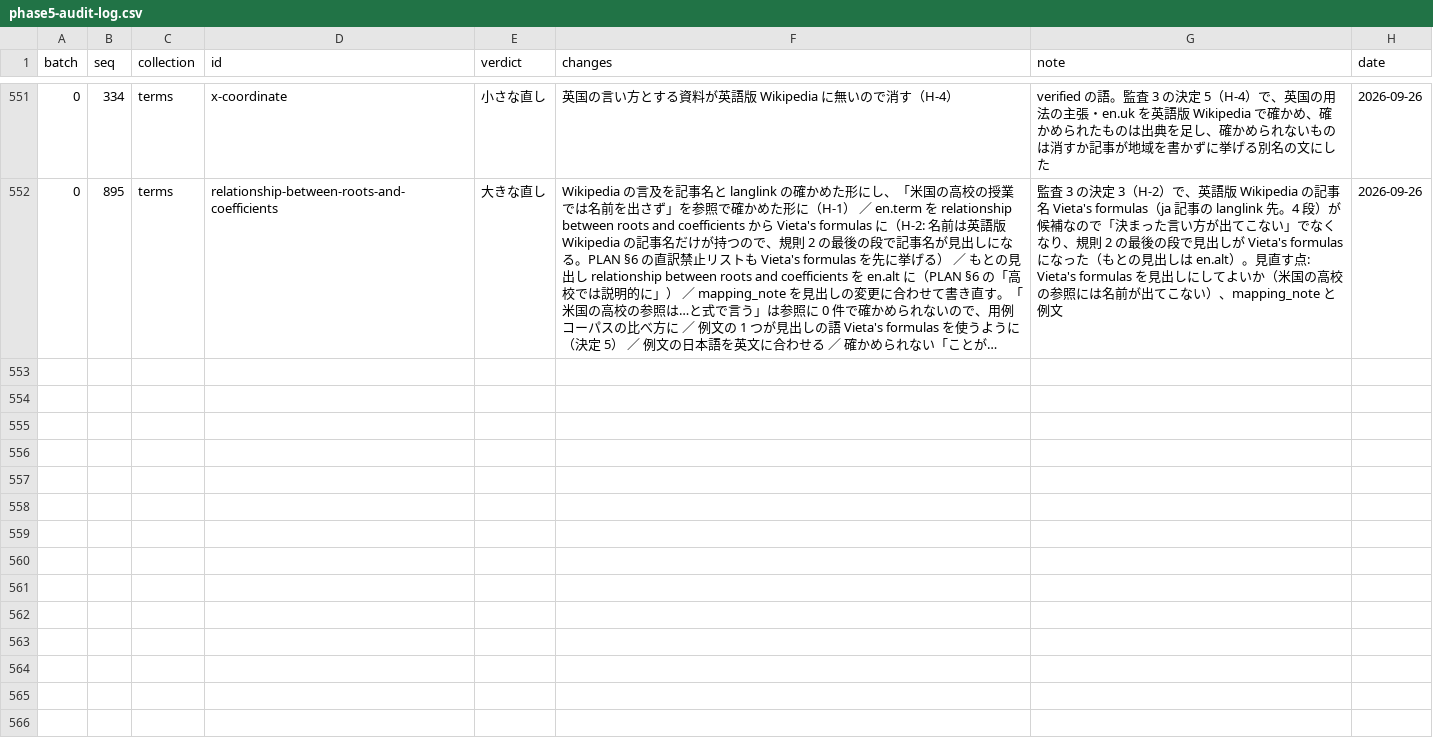
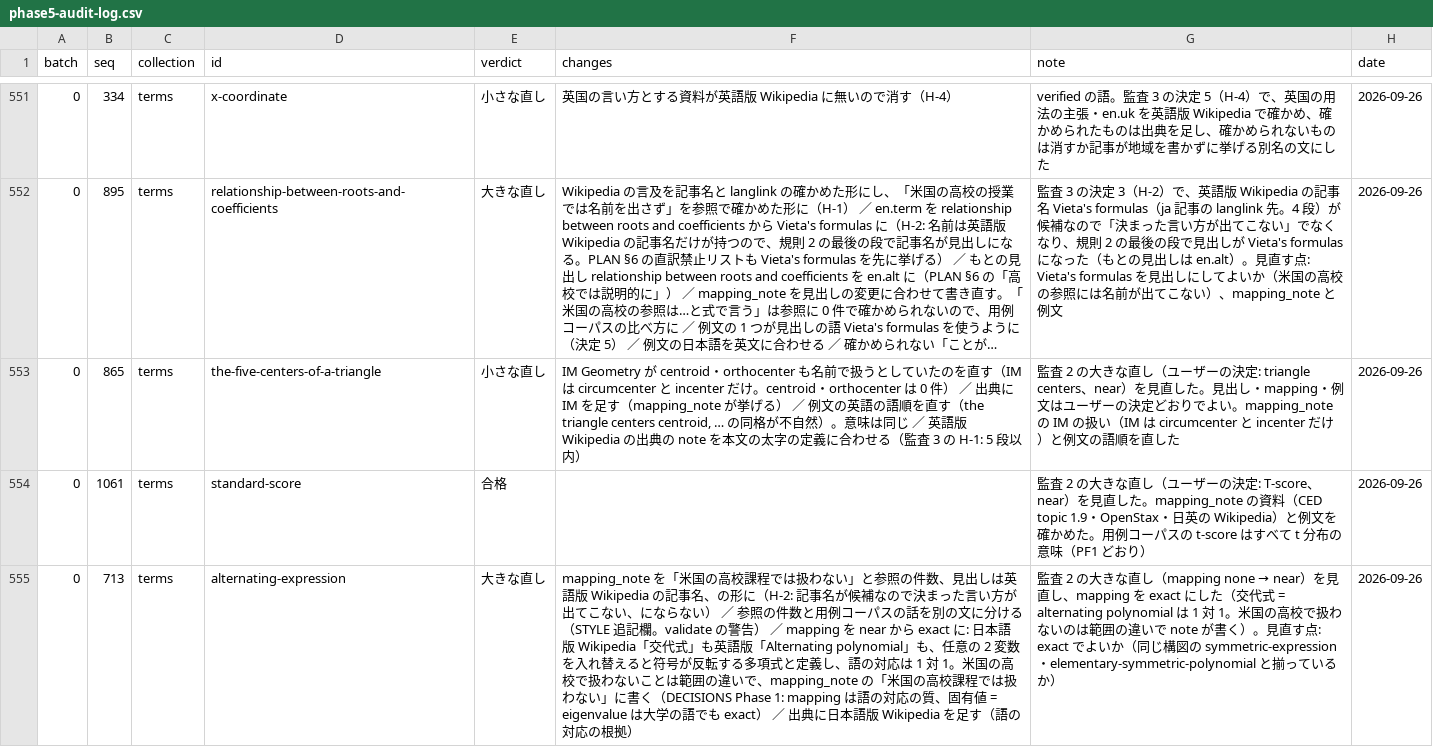
Before and after one commit to matheigo/matheigo.github.io, a CSV file: audits/phase5-audit-log.csv, drawn as a sheet; only a part is shown, gaps mark what is left out; long unchanged cells end in …; the diff names each change by its address in the sheet, - before the commit and + after, or states it on an @@ line.

```diff
--- a/audits/phase5-audit-log.csv
+++ b/audits/phase5-audit-log.csv
+row 553: 0 | 865 | terms | the-five-centers-of-a-triangle | 小さな直し | IM Geometry が centroid・orthocenter も名前で扱うとしていたのを直す（IM は circumcenter と incenter だけ。centroid・orthocenter は 0 件） ／ 出典に IM を足す（mapping_note が挙げる） ／ 例文の英語の語順を直す（the triangle centers centroid, … の同格が不自然）。意味は同じ ／ 英語版 Wikipedia の出典の note を本文の太字の定義に合わせる（監査 3 の H-1: 5 段以内） | 監査 2 の大きな直し（ユーザーの決定: triangle centers、near）を見直した。見出し・mapping・例文はユーザーの決定どおりでよい。mapping_note の IM の扱い（IM は circumcenter と incenter だけ）と例文の語順を直した | 2026-09-26
+row 554: 0 | 1061 | terms | standard-score | 合格 |  | 監査 2 の大きな直し（ユーザーの決定: T-score、near）を見直した。mapping_note の資料（CED topic 1.9・OpenStax・日英の Wikipedia）と例文を確かめた。用例コーパスの t-score はすべて t 分布の意味（PF1 どおり） | 2026-09-26
+row 555: 0 | 713 | terms | alternating-expression | 大きな直し | mapping_note を「米国の高校課程では扱わない」と参照の件数、見出しは英語版 Wikipedia の記事名、の形に（H-2: 記事名が候補なので決まった言い方が出てこない、にならない） ／ 参照の件数と用例コーパスの話を別の文に分ける（STYLE 追記欄。validate の警告） ／ mapping を near から exact に: 日本語版 Wikipedia「交代式」も英語版「Alternating polynomial」も、任意の 2 変数を入れ替えると符号が反転する多項式と定義し、語の対応は 1 対 1。米国の高校で扱わないことは範囲の違いで、mapping_note の「米国の高校課程では扱わない」に書く（DECISIONS Phase 1: mapping は語の対応の質、固有値 = eigenvalue は大学の語でも exact） ／ 出典に日本語版 Wikipedia を足す（語の対応の根拠） | 監査 2 の大きな直し（mapping none → near）を見直し、mapping を exact にした（交代式 = alternating polynomial は 1 対 1。米国の高校で扱わないのは範囲の違いで note が書く）。見直す点: exact でよいか（同じ構図の symmetric-expression・elementary-symmetric-polynomial と揃っているか） | 2026-09-26
```
Also changed, not shown: 3 other files.
